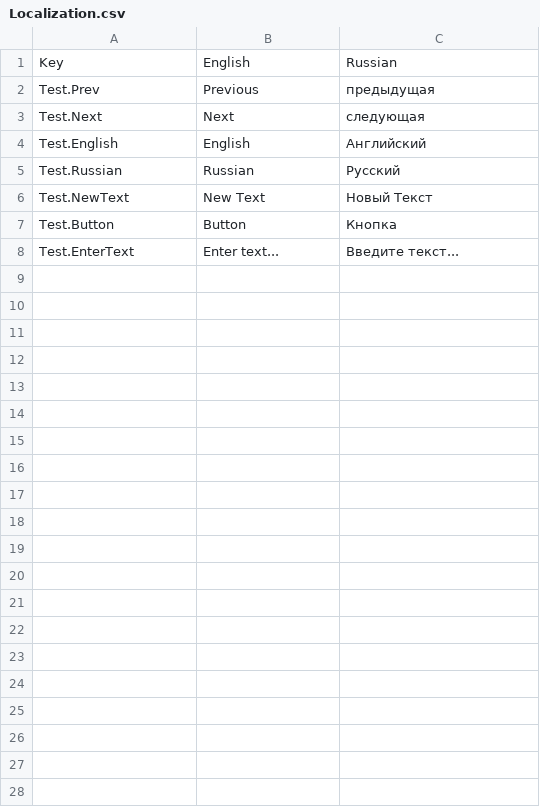
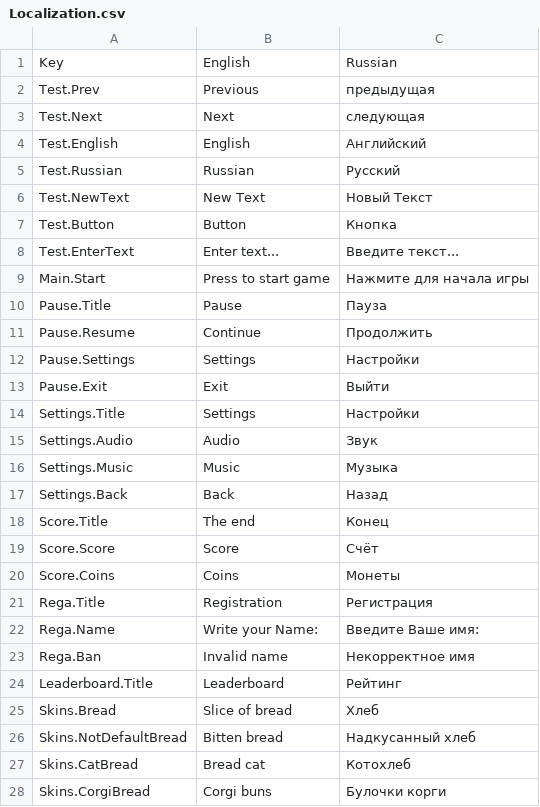
Before and after one commit to Teel-Software/BreadFlip, a CSV file: Assets/Resources/Localization.csv, drawn as a sheet; only a part is shown; the diff covers the shown part only.

Commit message:
localization commit

```diff
--- a/Assets/Resources/Localization.csv
+++ b/Assets/Resources/Localization.csv
@@ -8 +8,21 @@ Test.Button,Button,Кнопка
 Test.EnterText,Enter text...,Введите текст...
+Main.Start,Press to start game,Нажмите для начала игры
+Pause.Title,Pause,Пауза
+Pause.Resume,Continue,Продолжить
+Pause.Settings,Settings,Настройки
+Pause.Exit,Exit,Выйти
+Settings.Title,Settings,Настройки
+Settings.Audio,Audio,Звук
+Settings.Music,Music,Музыка
+Settings.Back,Back,Назад
+Score.Title,The end,Конец
+Score.Score,Score,Счёт
+Score.Coins,Coins,Монеты
+Rega.Title,Registration,Регистрация
+Rega.Name,Write your Name:,Введите Ваше имя:
+Rega.Ban,Invalid name,Некорректное имя
+Leaderboard.Title,Leaderboard,Рейтинг
+Skins.Bread,Slice of bread,Хлеб
+Skins.NotDefaultBread,Bitten bread,Надкусанный хлеб
+Skins.CatBread,Bread cat,Котохлеб
+Skins.CorgiBread,Corgi buns,Булочки корги
```
Also changed, not shown: 9 added rows elsewhere in this file, 28 other files.
